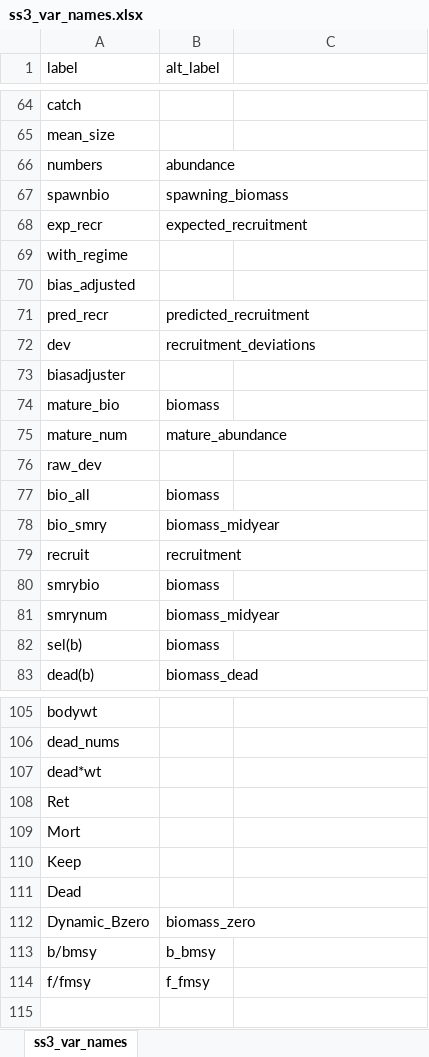
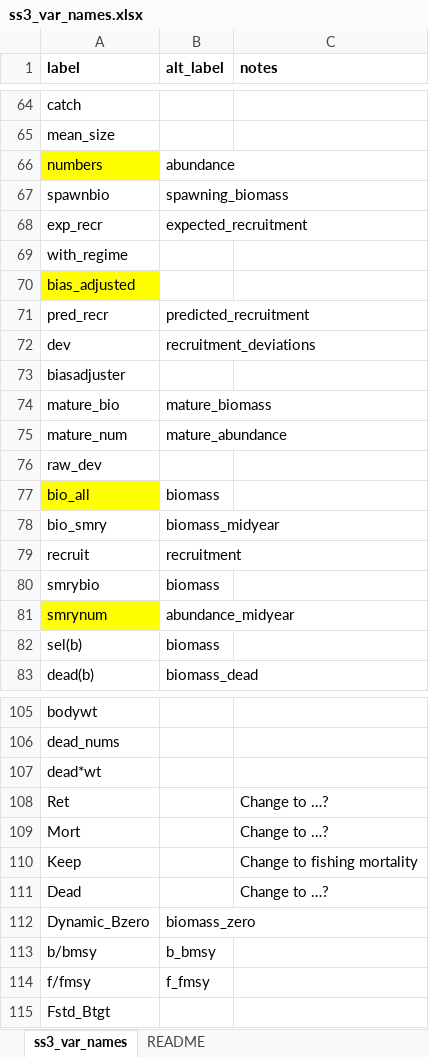
Before and after one commit to nmfs-ost/asar, an Excel workbook: inst/resources/ss3_var_names.xlsx, sheet ss3_var_names, drawn as a sheet; only a part is shown, gaps mark what is left out; values as stored, in another font and other column widths than the file's, no borders; the diff covers the shown part only; the diff names each change by its address in the sheet, - before the commit and + after, or states it on an @@ line.

Commit message:
Updating ss3 variable names Excel file by highlighting variables that have been included in the ss3/BAM model variable name guide/key and updating some variable definitions (#61)

```diff
--- a/inst/resources/ss3_var_names.xlsx (sheet ss3_var_names)
+++ b/inst/resources/ss3_var_names.xlsx (sheet ss3_var_names)
+sheet tab: README
-A1:B1 bold: off
+A1:B1 bold: on
-C1: (empty)
+C1: notes
-A66 fill: none
+A66 fill: #FFFF00
-A70 fill: none
+A70 fill: #FFFF00
-B74 (alt_label): biomass
+B74 (alt_label): mature_biomass
-A77 fill: none
+A77 fill: #FFFF00
-A81 fill: none
+A81 fill: #FFFF00
-B81 (alt_label): biomass_midyear
+B81 (alt_label): abundance_midyear
-C108:C109 (notes): (empty)
+C108:C109 (notes): Change to …?
-C110 (notes): (empty)
+C110 (notes): Change to fishing mortality
-C111 (notes): (empty)
+C111 (notes): Change to …?
+row 115: Fstd_Btgt
```
Also changed, not shown: 4 edited cells and cell formats elsewhere in this sheet.
